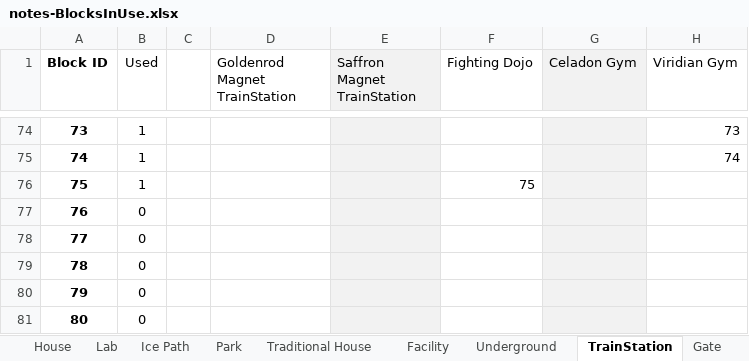
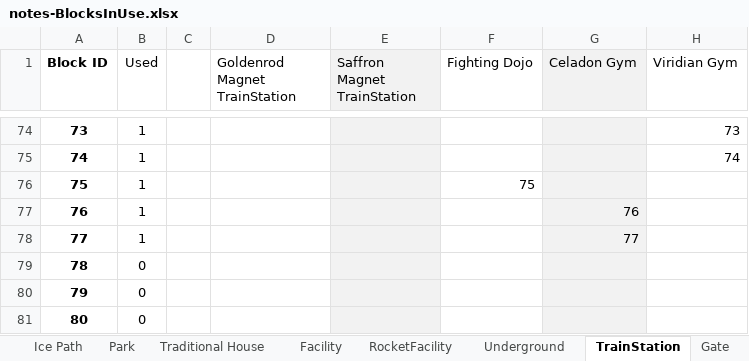
Before and after one commit to Th3Element05/silvermirror, an Excel workbook: Notes/notes-BlocksInUse.xlsx, sheet TrainStation, drawn as a sheet; only a part is shown, gaps mark what is left out; values as stored, in another font and other column widths than the file's, no borders; conditional formats not drawn; the diff names each change by its address in the sheet, - before the commit and + after, or states it on an @@ line.

```diff
--- a/Notes/notes-BlocksInUse.xlsx (sheet TrainStation)
+++ b/Notes/notes-BlocksInUse.xlsx (sheet TrainStation)
+sheet tab: RocketFacility
-B77:B78 (Used): 0
+B77:B78 (Used): 1
-G77 (Celadon Gym): (empty)
+G77 (Celadon Gym): 76
-G78 (Celadon Gym): (empty)
+G78 (Celadon Gym): 77
```
Also changed, not shown: sheet GameCorner, sheet TEMPLATE, sheet Facility, other sheet tabs, formulas that keep their value, Notes/datamapping-TMHM.xlsx, 6 other files.
